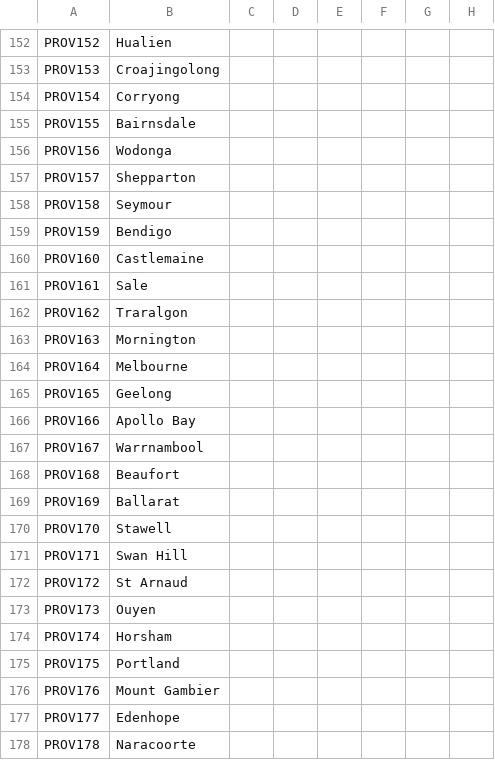
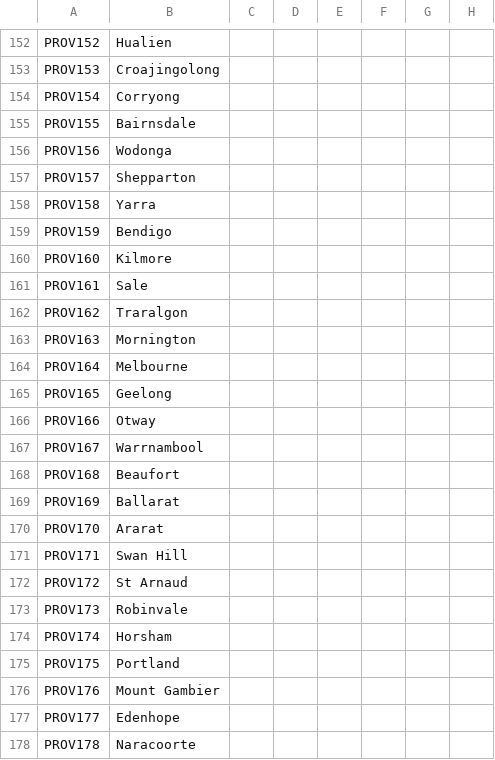
Before and after one commit to Spirintus/ate-down-under, a CSV file: atedu/localisation/provinces.csv, drawn as a sheet; only a part is shown, gaps mark what is left out; the diff names each change by its address in the sheet, - before the commit and + after, or states it on an @@ line.

```diff
--- a/atedu/localisation/provinces.csv
+++ b/atedu/localisation/provinces.csv
-B158: Seymour
+B158: Yarra
-B160: Castlemaine
+B160: Kilmore
-B166: Apollo Bay
+B166: Otway
-B170: Stawell
+B170: Ararat
-B173: Ouyen
+B173: Robinvale
```
Also changed, not shown: atedu/map/definition.csv, 31 other files.
